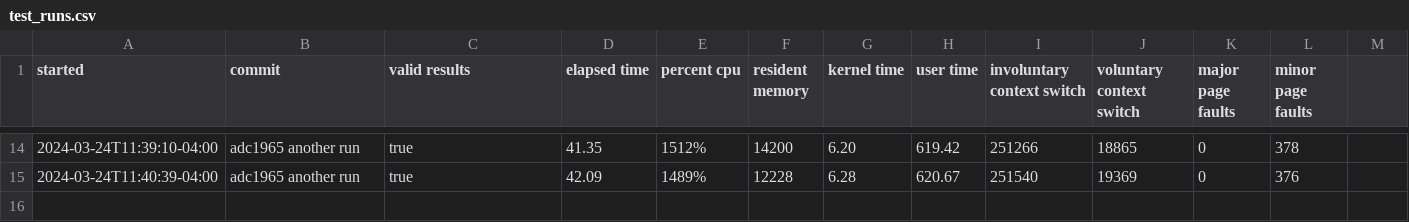
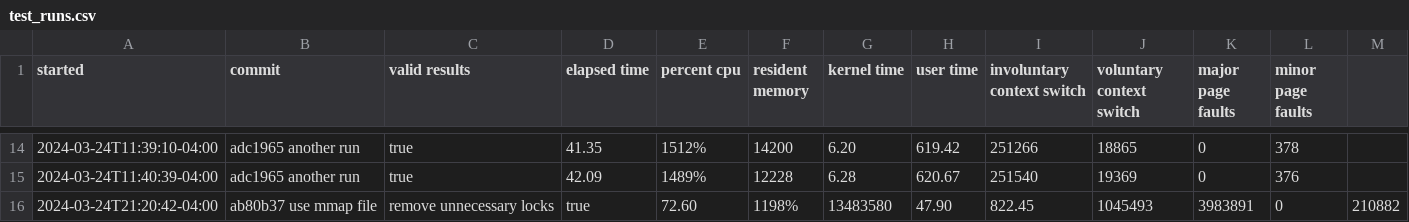
Before and after one commit to clinta/go-billion-rows, a CSV file: test_runs.csv, drawn as a sheet; only a part is shown, gaps mark what is left out.

Commit message:
another run

```diff
--- a/test_runs.csv
+++ b/test_runs.csv
@@ -15 +15,2 @@ started,commit,valid results,elapsed time,percent cpu,resident memory,kernel tim
 2024-03-24T11:40:39-04:00,adc1965 another run,true,42.09,1489%,12228,6.28,620.67,251540,19369,0,376
+2024-03-24T21:20:42-04:00,ab80b37 use mmap file, remove unnecessary locks,true,72.60,1198%,13483580,47.90,822.45,1045493,3983891,0,210882
```
